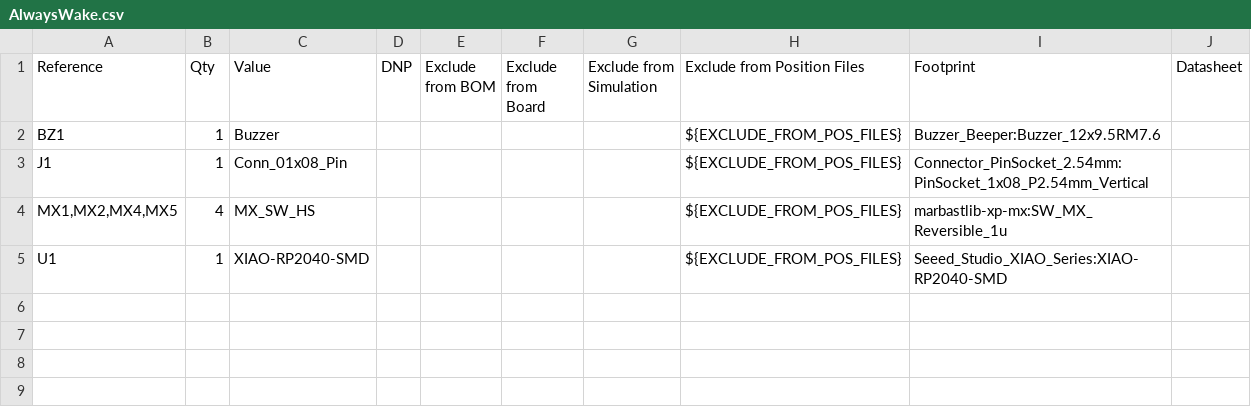
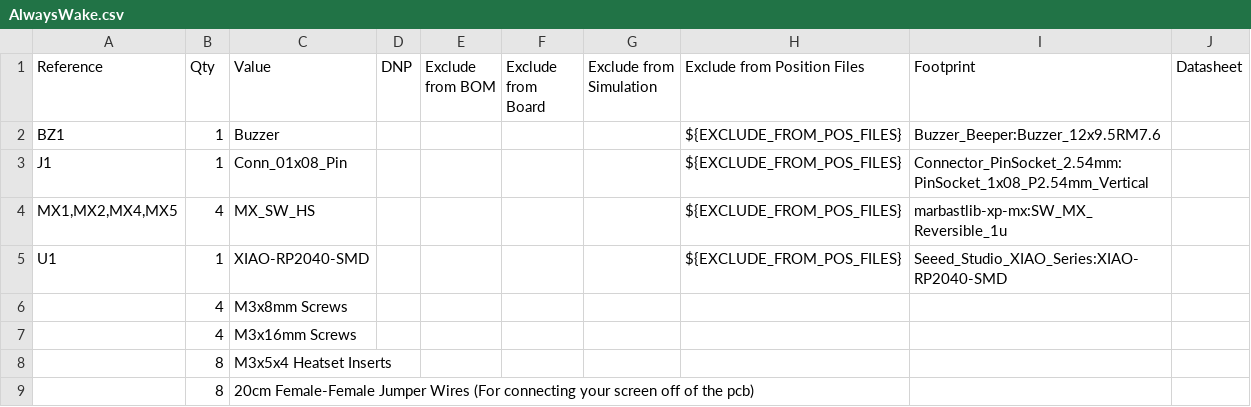
Before and after one commit to thaimin01/AlwaysWake, a CSV file: AlwaysWake.csv, drawn as a sheet; the diff names each change by its address in the sheet, - before the commit and + after, or states it on an @@ line.

Commit message:
Update AlwaysWake.csv

```diff
--- a/AlwaysWake.csv
+++ b/AlwaysWake.csv
+row 6:  | 4 | M3x8mm Screws
+row 7:  | 4 | M3x16mm Screws
+row 8:  | 8 | M3x5x4 Heatset Inserts
+row 9:  | 8 | 20cm Female-Female Jumper Wires (For connecting your screen off of the pcb)
```
